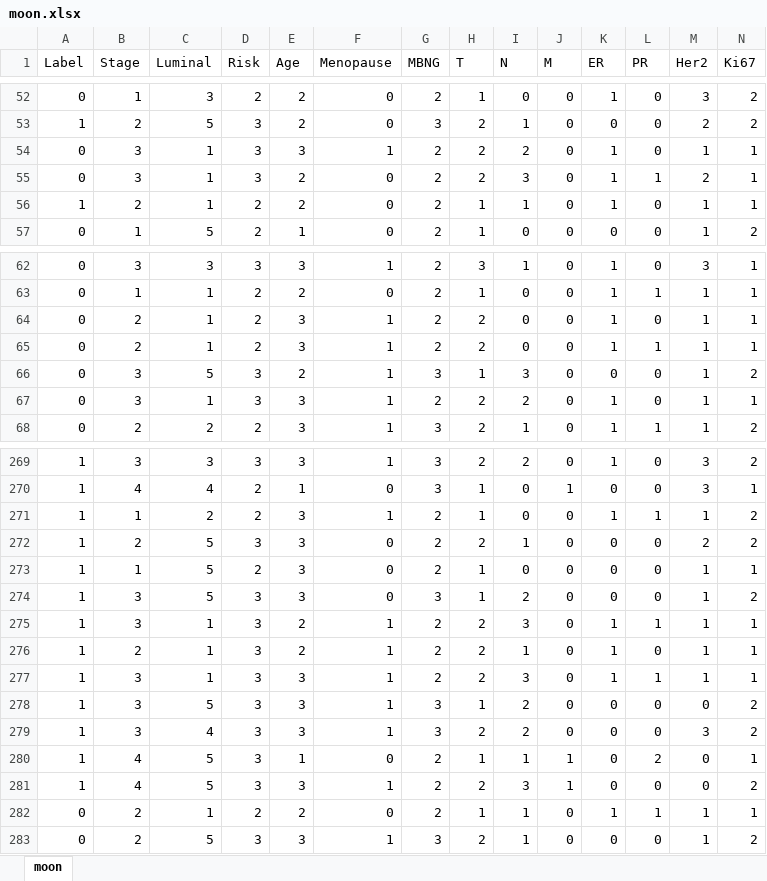
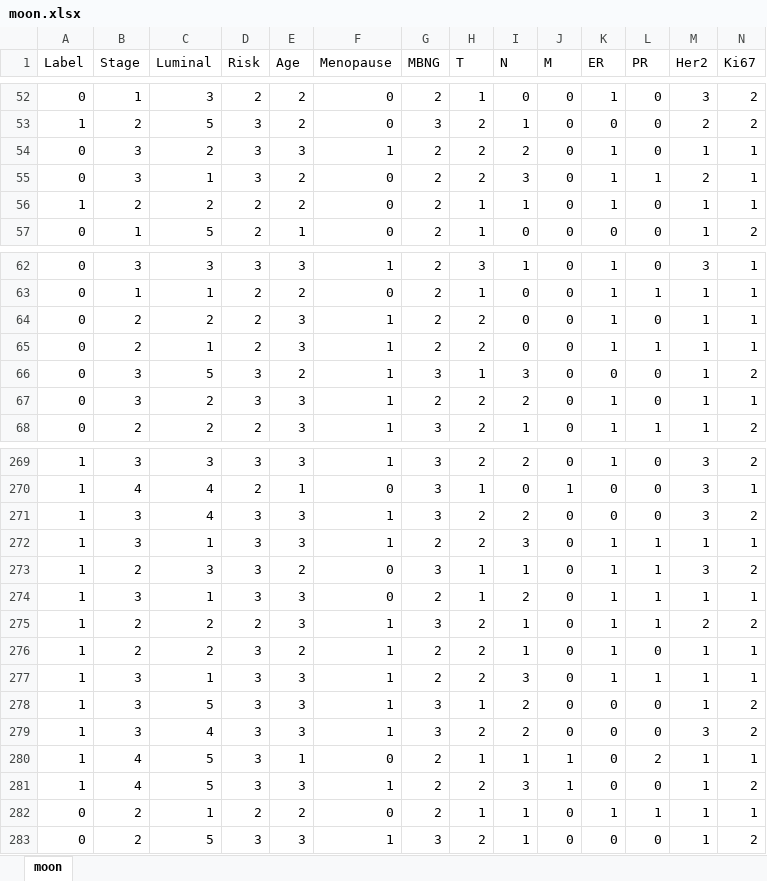
Before and after one commit to dearfad/mmhelper, an Excel workbook: project/dmy/moon.xlsx, sheet moon, drawn as a sheet; only a part is shown, gaps mark what is left out; values as stored, in another font and other column widths than the file's, no borders; removed rows and columns are numbered as before the commit, all else as after; rows hold the shown columns only; the diff covers the shown part only; the diff names each change by its address in the sheet, - before the commit and + after, or states it on an @@ line.

```diff
--- a/project/dmy/moon.xlsx (sheet moon)
+++ b/project/dmy/moon.xlsx (sheet moon)
-C54 (Luminal): 1
+C54 (Luminal): 2
-C56 (Luminal): 1
+C56 (Luminal): 2
-C64 (Luminal): 1
+C64 (Luminal): 2
-C67 (Luminal): 1
+C67 (Luminal): 2
-row 271: 1 | 1 | 2 | 2 | 3 | 1 | 2 | 1 | 0 | 0 | 1 | 1 | 1 | 2
-row 272: 1 | 2 | 5 | 3 | 3 | 0 | 2 | 2 | 1 | 0 | 0 | 0 | 2 | 2
-row 273: 1 | 1 | 5 | 2 | 3 | 0 | 2 | 1 | 0 | 0 | 0 | 0 | 1 | 1
-C271 (Luminal): 5
+C271 (Luminal): 4
-F271 (Menopause): 0
+F271 (Menopause): 1
-H271 (T): 1
+H271 (T): 2
-M271 (Her2): 1
+M271 (Her2): 3
-row 275: 1 | 3 | 1 | 3 | 2 | 1 | 2 | 2 | 3 | 0 | 1 | 1 | 1 | 1
-row 276: 1 | 2 | 1 | 3 | 2 | 1 | 2 | 2 | 1 | 0 | 1 | 0 | 1 | 1
+row 273: 1 | 2 | 3 | 3 | 2 | 0 | 3 | 1 | 1 | 0 | 1 | 1 | 3 | 2
+row 274: 1 | 3 | 1 | 3 | 3 | 0 | 2 | 1 | 2 | 0 | 1 | 1 | 1 | 1
+row 275: 1 | 2 | 2 | 2 | 3 | 1 | 3 | 2 | 1 | 0 | 1 | 1 | 2 | 2
+row 276: 1 | 2 | 2 | 3 | 2 | 1 | 2 | 2 | 1 | 0 | 1 | 0 | 1 | 1
+row 277: 1 | 3 | 1 | 3 | 3 | 1 | 2 | 2 | 3 | 0 | 1 | 1 | 1 | 1
-M278 (Her2): 0
+M278 (Her2): 1
-M280:M281 (Her2): 0
+M280:M281 (Her2): 1
```
Also changed, not shown: 21 added rows, 10 removed rows, 1 moved row and 62 edited cells elsewhere in this sheet, 1 other file.
